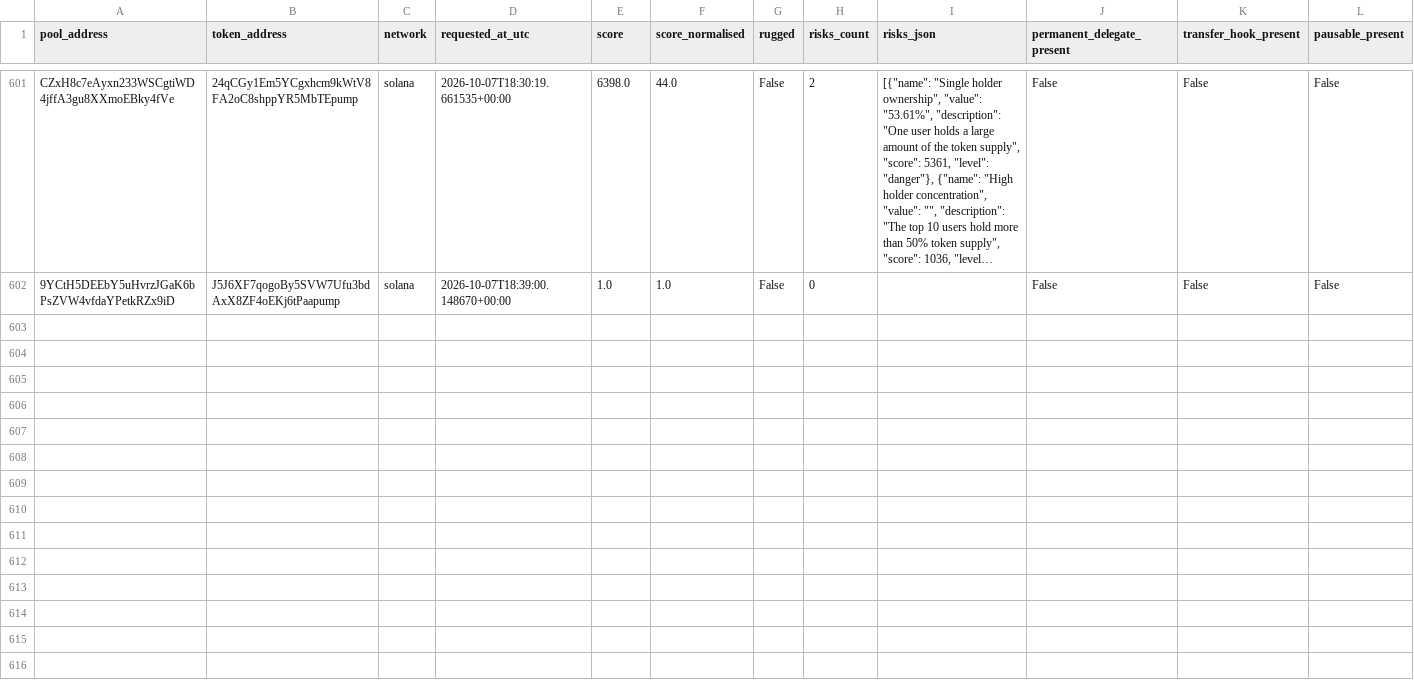
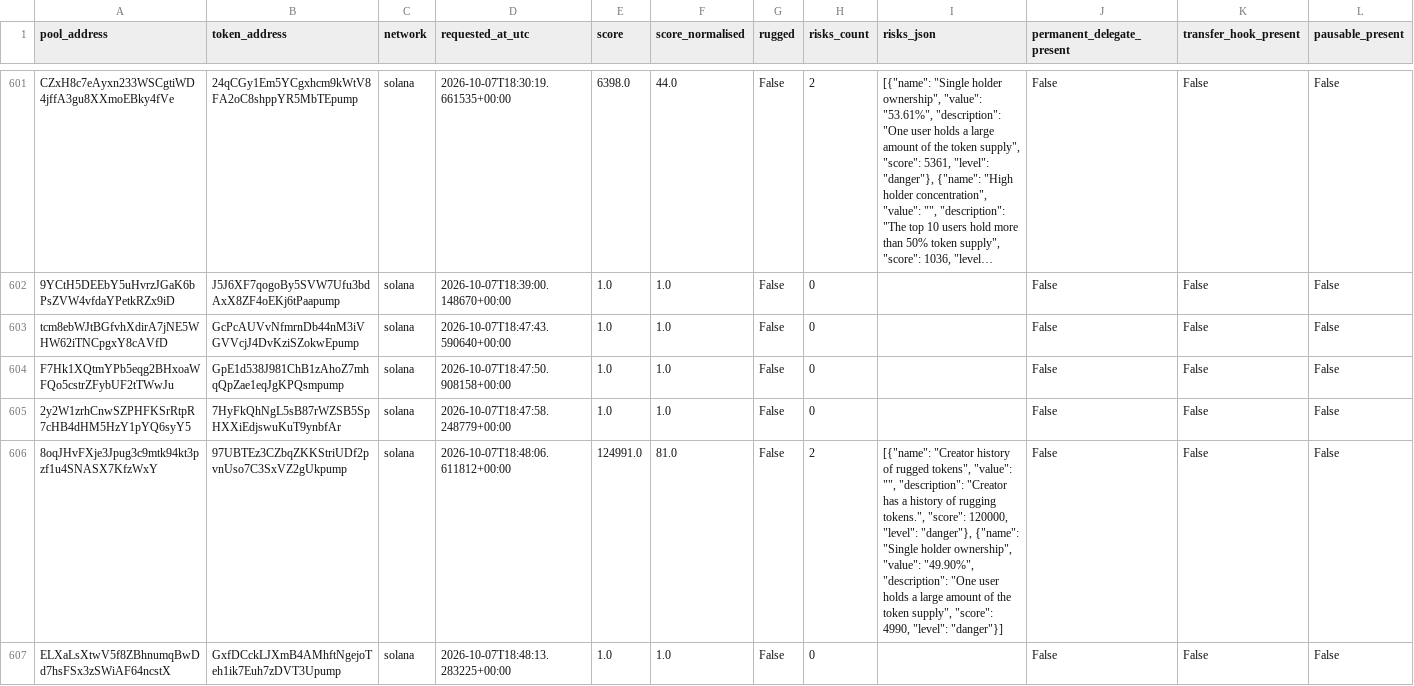
Before and after one commit to TheoooBa/Solana-Memecoin-Analysis, a CSV file: raw/rugcheck_info/2026-10-07.csv, drawn as a sheet; only a part is shown, gaps mark what is left out; long unchanged cells end in …; rows hold the shown columns only; the diff names each change by its address in the sheet, - before the commit and + after, or states it on an @@ line.

```diff
--- a/raw/rugcheck_info/2026-10-07.csv
+++ b/raw/rugcheck_info/2026-10-07.csv
+row 603: tcm8ebWJtBGfvhXdirA7jNE5WHW62iTNCpgxY8cAVfD | GcPcAUVvNfmrnDb44nM3iVGVVcjJ4DvKziSZokwEpump | solana | 2026-10-07T18:47:43.590640+00:00 | 1.0 | 1.0 | False | 0 |  | False | False | False
+row 604: F7Hk1XQtmYPb5eqg2BHxoaWFQo5cstrZFybUF2tTWwJu | GpE1d538J981ChB1zAhoZ7mhqQpZae1eqJgKPQsmpump | solana | 2026-10-07T18:47:50.908158+00:00 | 1.0 | 1.0 | False | 0 |  | False | False | False
+row 605: 2y2W1zrhCnwSZPHFKSrRtpR7cHB4dHM5HzY1pYQ6syY5 | 7HyFkQhNgL5sB87rWZSB5SpHXXiEdjswuKuT9ynbfAr | solana | 2026-10-07T18:47:58.248779+00:00 | 1.0 | 1.0 | False | 0 |  | False | False | False
+row 606: 8oqJHvFXje3Jpug3c9mtk94kt3pzf1u4SNASX7KfzWxY | 97UBTEz3CZbqZKKStriUDf2pvnUso7C3SxVZ2gUkpump | solana | 2026-10-07T18:48:06.611812+00:00 | 124991.0 | 81.0 | False | 2 | [{"name": "Creator history of rugged tokens", "value": "", "description": "Creator has a history of rugging tokens.", "score": 120000, "level": "danger"}, {"name": "Single holder ownership", "value": "49.90%", "description": "One user holds a large amount of the token supply", "score": 4990, "level": "danger"}] | False | False | False
+row 607: ELXaLsXtwV5f8ZBhnumqBwDd7hsFSx3zSWiAF64ncstX | GxfDCckLJXmB4AMhftNgejoTeh1ik7Euh7zDVT3Upump | solana | 2026-10-07T18:48:13.283225+00:00 | 1.0 | 1.0 | False | 0 |  | False | False | False
```
Also changed, not shown: logs/runs/2026-10-07.csv, raw/new_pool_ranks/2026-10-07.csv, 4 other files.
